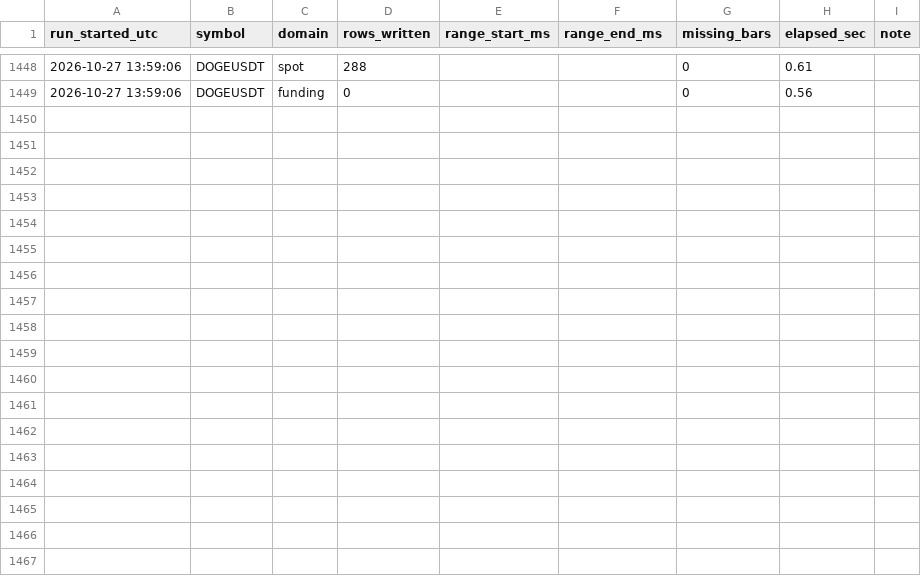
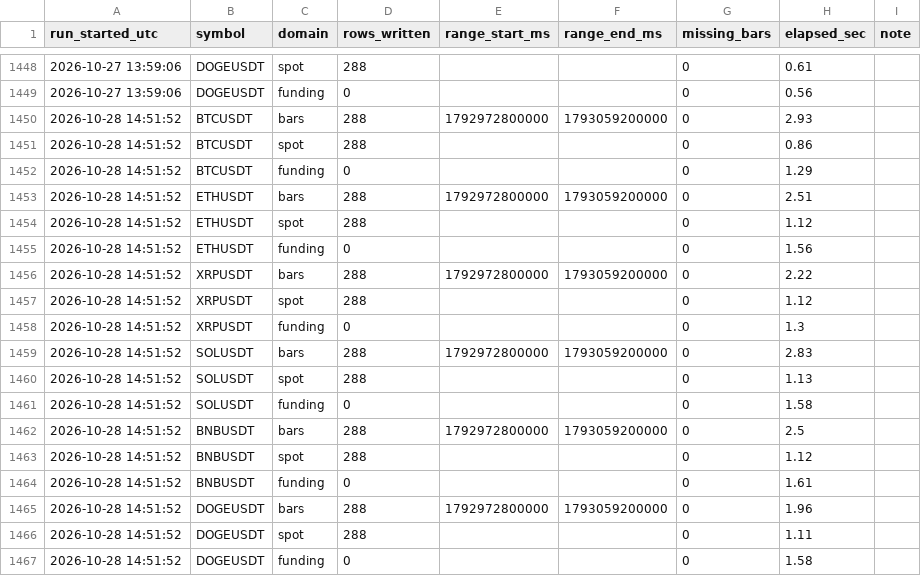
Before and after one commit to Ravll/Open-Interest, a CSV file: data/_runlog.csv, drawn as a sheet; only a part is shown, gaps mark what is left out.

```diff
--- a/data/_runlog.csv
+++ b/data/_runlog.csv
@@ -1449 +1449,19 @@ run_started_utc,symbol,domain,rows_written,range_start_ms,range_end_ms,missing_b
 2026-10-27 13:59:06,DOGEUSDT,funding,0,,,0,0.56,
+2026-10-28 14:51:52,BTCUSDT,bars,288,1792972800000,1793059200000,0,2.93,
+2026-10-28 14:51:52,BTCUSDT,spot,288,,,0,0.86,
+2026-10-28 14:51:52,BTCUSDT,funding,0,,,0,1.29,
+2026-10-28 14:51:52,ETHUSDT,bars,288,1792972800000,1793059200000,0,2.51,
+2026-10-28 14:51:52,ETHUSDT,spot,288,,,0,1.12,
+2026-10-28 14:51:52,ETHUSDT,funding,0,,,0,1.56,
+2026-10-28 14:51:52,XRPUSDT,bars,288,1792972800000,1793059200000,0,2.22,
+2026-10-28 14:51:52,XRPUSDT,spot,288,,,0,1.12,
+2026-10-28 14:51:52,XRPUSDT,funding,0,,,0,1.3,
+2026-10-28 14:51:52,SOLUSDT,bars,288,1792972800000,1793059200000,0,2.83,
+2026-10-28 14:51:52,SOLUSDT,spot,288,,,0,1.13,
+2026-10-28 14:51:52,SOLUSDT,funding,0,,,0,1.58,
+2026-10-28 14:51:52,BNBUSDT,bars,288,1792972800000,1793059200000,0,2.5,
+2026-10-28 14:51:52,BNBUSDT,spot,288,,,0,1.12,
+2026-10-28 14:51:52,BNBUSDT,funding,0,,,0,1.61,
+2026-10-28 14:51:52,DOGEUSDT,bars,288,1792972800000,1793059200000,0,1.96,
+2026-10-28 14:51:52,DOGEUSDT,spot,288,,,0,1.11,
+2026-10-28 14:51:52,DOGEUSDT,funding,0,,,0,1.58,
```
Also changed, not shown: 13 other files.
